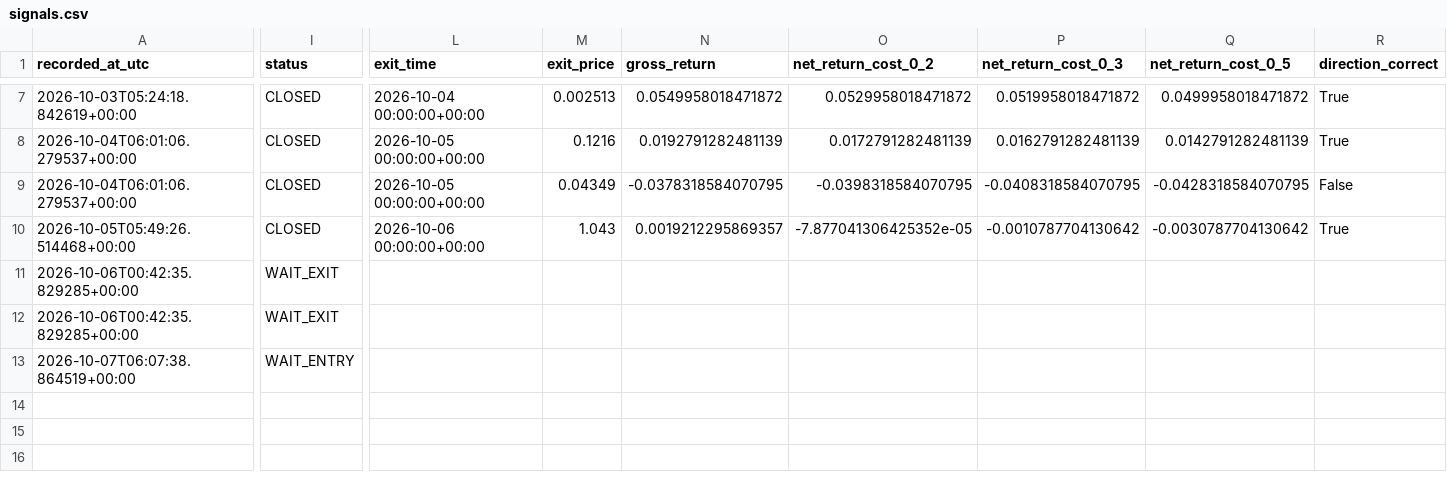
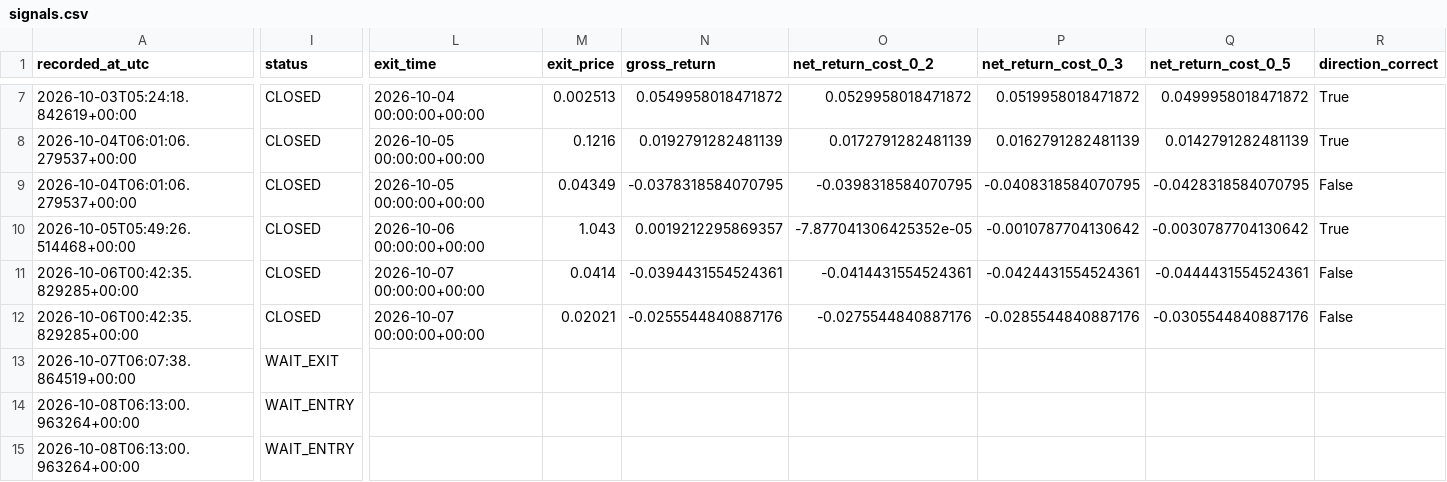
Before and after one commit to ISTATAM/CryptoAI-Online, a CSV file: paper_trading/signals.csv, drawn as a sheet; only a part is shown, gaps mark what is left out; rows hold the shown columns only; the diff covers the shown part only; the diff names each change by its address in the sheet, - before the commit and + after, or states it on an @@ line.

```diff
--- a/paper_trading/signals.csv
+++ b/paper_trading/signals.csv
-I11:I12 (status): WAIT_EXIT
+I11:I12 (status): CLOSED
-L11:L12 (exit_time): (empty)
+L11:L12 (exit_time): 2026-10-07 00:00:00+00:00
-M11 (exit_price): (empty)
+M11 (exit_price): 0.0414
-N11 (gross_return): (empty)
+N11 (gross_return): -0.0394431554524361
-O11 (net_return_cost_0_2): (empty)
+O11 (net_return_cost_0_2): -0.0414431554524361
-P11 (net_return_cost_0_3): (empty)
+P11 (net_return_cost_0_3): -0.0424431554524361
-Q11 (net_return_cost_0_5): (empty)
+Q11 (net_return_cost_0_5): -0.0444431554524361
-R11:R12 (direction_correct): (empty)
+R11:R12 (direction_correct): False
-M12 (exit_price): (empty)
+M12 (exit_price): 0.02021
-N12 (gross_return): (empty)
+N12 (gross_return): -0.0255544840887176
-O12 (net_return_cost_0_2): (empty)
+O12 (net_return_cost_0_2): -0.0275544840887176
-P12 (net_return_cost_0_3): (empty)
+P12 (net_return_cost_0_3): -0.0285544840887176
-Q12 (net_return_cost_0_5): (empty)
+Q12 (net_return_cost_0_5): -0.0305544840887176
-I13 (status): WAIT_ENTRY
+I13 (status): WAIT_EXIT
+row 14: 2026-10-08T06:13:00.963264+00:00 | WAIT_ENTRY
+row 15: 2026-10-08T06:13:00.963264+00:00 | WAIT_ENTRY
```
Also changed, not shown: 4 edited cells elsewhere in this file, paper_trading/latest_scan.csv, paper_trading/performance_trades.csv, 3 other files.
